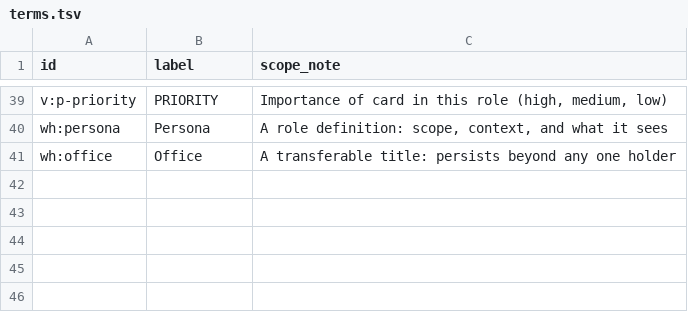
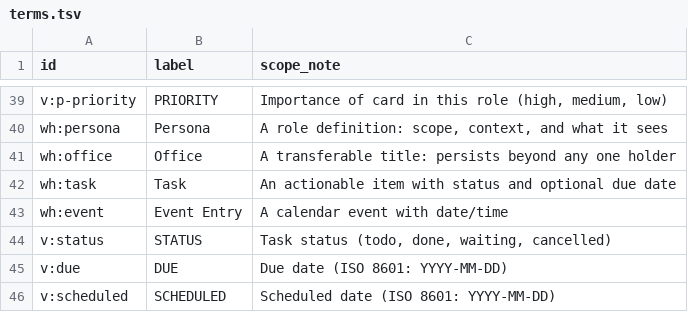
Before and after one commit to chenla/hoard, a TSV file: src/hord/terms.tsv, drawn as a sheet; only a part is shown, gaps mark what is left out; the diff names each change by its address in the sheet, - before the commit and + after, or states it on an @@ line.

```diff
--- a/src/hord/terms.tsv
+++ b/src/hord/terms.tsv
+row 42: wh:task | Task | An actionable item with status and optional due date
+row 43: wh:event | Event Entry | A calendar event with date/time
+row 44: v:status | STATUS | Task status (todo, done, waiting, cancelled)
+row 45: v:due | DUE | Due date (ISO 8601: YYYY-MM-DD)
+row 46: v:scheduled | SCHEDULED | Scheduled date (ISO 8601: YYYY-MM-DD)
```
Also changed, not shown: vocab/terms.tsv, 4 other files.
